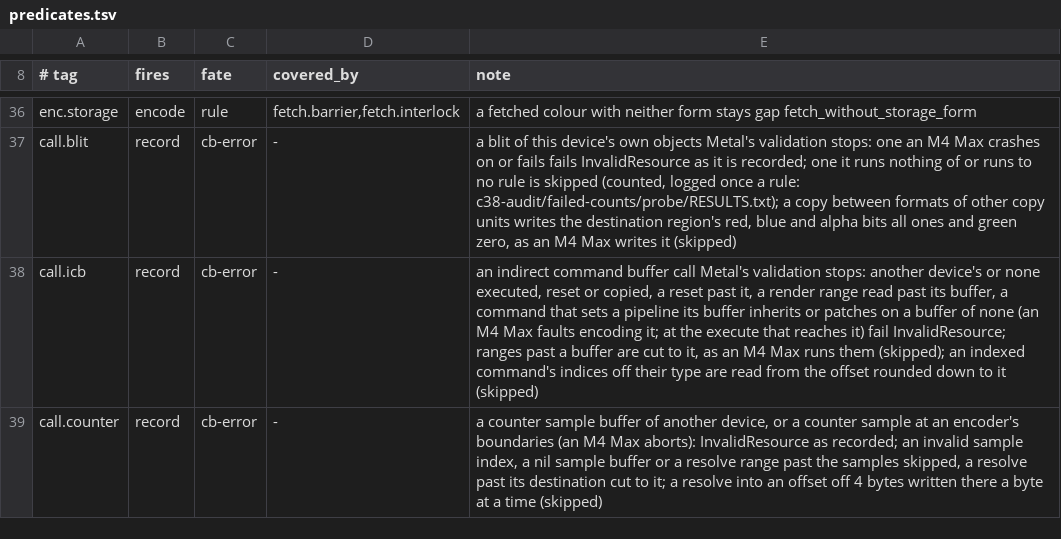
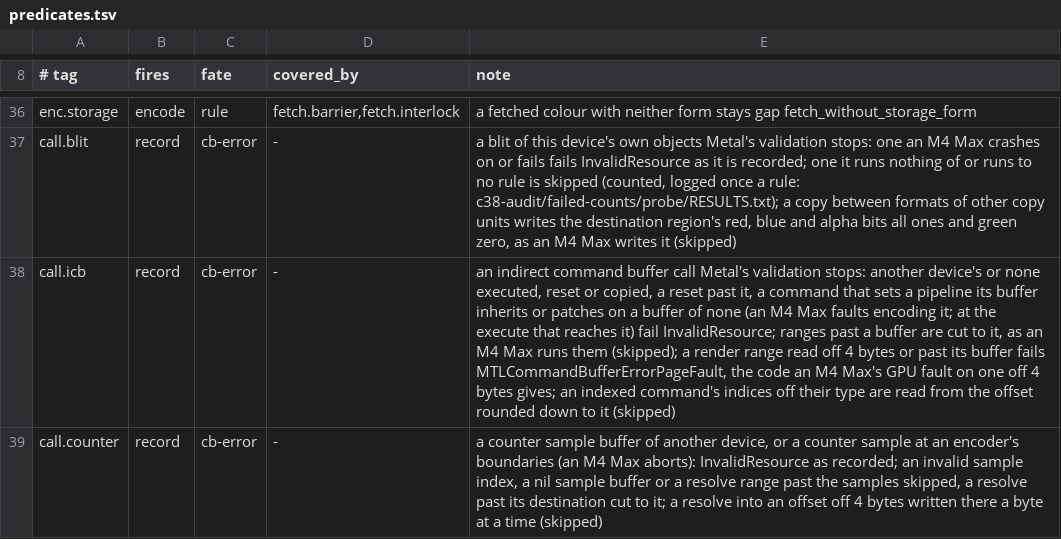
Before and after one commit to D-Radish76/ios-on-switch-lmao, a TSV file: drivers/TegraGM20BMetal/raw/plan/predicates.tsv, drawn as a sheet; only a part is shown, gaps mark what is left out; the diff names each change by its address in the sheet, - before the commit and + after, or states it on an @@ line.

Commit message:
A render execute's range read off 4 bytes and an MMU fault kill fail as Metal reports a GPU address fault
Measured on an M4 Max (macOS 27.2.1): executeCommandsInBuffer:indirectBuffer:indirectBufferOffset: at offset 2
faults the GPU and fails its command buffer MTLCommandBufferErrorPageFault (3), described
"Caused GPU Address Fault Error (0000000b:kIOGPUCommandBufferCallbackErrorPageFault)", with an
NSUnderlyingError of IOGPUCommandQueueErrorDomain code 11. The command buffer's other encoders run, and the
next command buffer on the queue completes.

The raw path failed such an execute InvalidResource as it was recorded. rmCallInvalid takes a code now, and
the execute fails PageFault, named call.icb; failCommandBuffer puts that underlying error beneath every
PageFault. A command buffer of a channel the kernel killed for an MMU fault (TegraGM20BAbiFence error 1) fails
PageFault with Apple's description and the same underlying error (killError); a timeout and other kills fail
as before.

Not mirrored: the raw path fails the command buffer as it records, so none of its encoders run, and it builds
no encoder info for errorOptions. A range past its buffer, which the M4 Max reads with no error and draws
nothing from, fails PageFault too, where it failed InvalidResource.

The reading of the offset-2 fault is corrected later in the series: a fuller table shows the GPU reads the
range at the offset rounded down to 4 bytes, and the fault came from the bytes that read found (a length of
0x40000), not from the offset. The execute's record-time PageFault goes there; the MMU fault kill's stays.

devicerun does not follow here: raw.failed excuses a kill's line inside a HW Test kill window only with
Foundation's text for its code (checks.py KILLED_FAILURE), so a fault kill's line, which now carries the
description, is not excused.

```diff
--- a/drivers/TegraGM20BMetal/raw/plan/predicates.tsv
+++ b/drivers/TegraGM20BMetal/raw/plan/predicates.tsv
-E38 (note): …it, a render range read past its buffer, a command that sets a pipeline its buffer inherits or patches on a buffer of none (an M4 Max faults encoding it; at the execute that reaches it) fail InvalidResource; ranges past a buffer are cut to it, as an M4 Max runs them (skipped); an indexed…
+E38 (note): …it, a command that sets a pipeline its buffer inherits or patches on a buffer of none (an M4 Max faults encoding it; at the execute that reaches it) fail InvalidResource; ranges past a buffer are cut to it, as an M4 Max runs them (skipped); a render range read off 4 bytes or past its buffer fails MTLCommandBufferErrorPageFault, the code an M4 Max's GPU fault on one off 4 bytes gives; an indexed…
```
Also changed, not shown: 5 other files.
